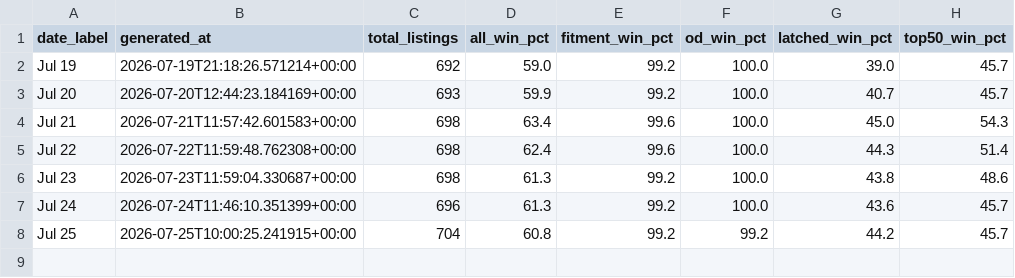
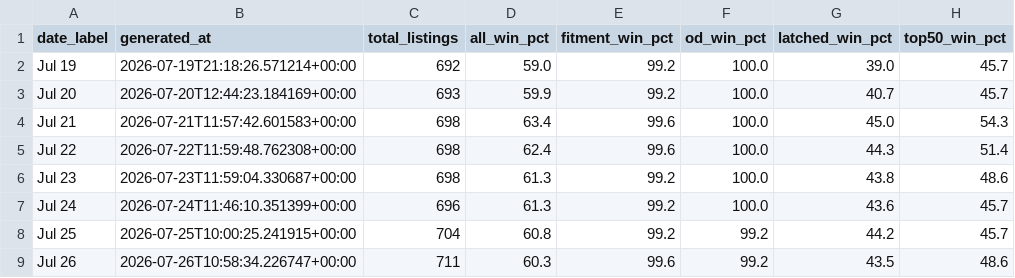
Before and after one commit to tnm-labs/amz_buybox, a CSV file: data/history.csv, drawn as a sheet; the diff names each change by its address in the sheet, - before the commit and + after, or states it on an @@ line.

```diff
--- a/data/history.csv
+++ b/data/history.csv
+row 9: Jul 26 | 2026-07-26T10:58:34.226747+00:00 | 711 | 60.3 | 99.6 | 99.2 | 43.5 | 48.6
```
Also changed, not shown: data/listings_raw_cache.csv, docs/details.csv, 1 other file.
